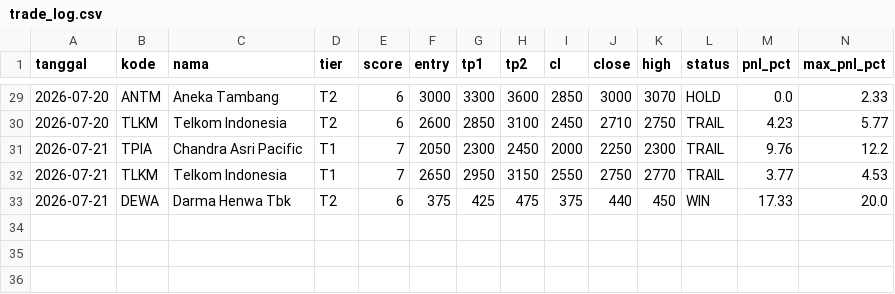
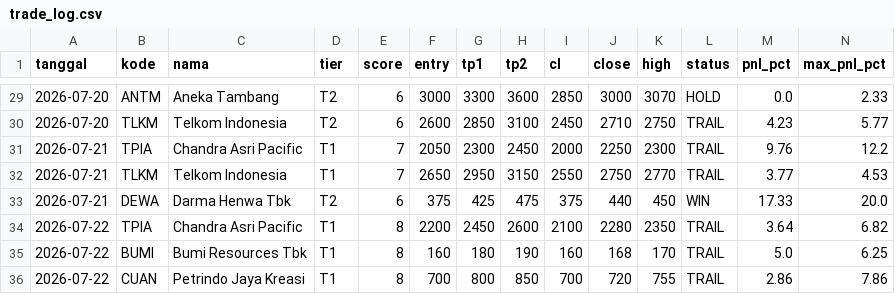
Before and after one commit to n4shru1/mycloude, a CSV file: data/trading/trade_log.csv, drawn as a sheet; only a part is shown, gaps mark what is left out; rows hold the shown columns only; the diff names each change by its address in the sheet, - before the commit and + after, or states it on an @@ line.

```diff
--- a/data/trading/trade_log.csv
+++ b/data/trading/trade_log.csv
+row 34: 2026-07-22 | TPIA | Chandra Asri Pacific | T1 | 8 | 2200 | 2450 | 2600 | 2100 | 2280 | 2350 | TRAIL | 3.64 | 6.82
+row 35: 2026-07-22 | BUMI | Bumi Resources Tbk | T1 | 8 | 160 | 180 | 190 | 160 | 168 | 170 | TRAIL | 5.0 | 6.25
+row 36: 2026-07-22 | CUAN | Petrindo Jaya Kreasi | T1 | 8 | 700 | 800 | 850 | 700 | 720 | 755 | TRAIL | 2.86 | 7.86
```
